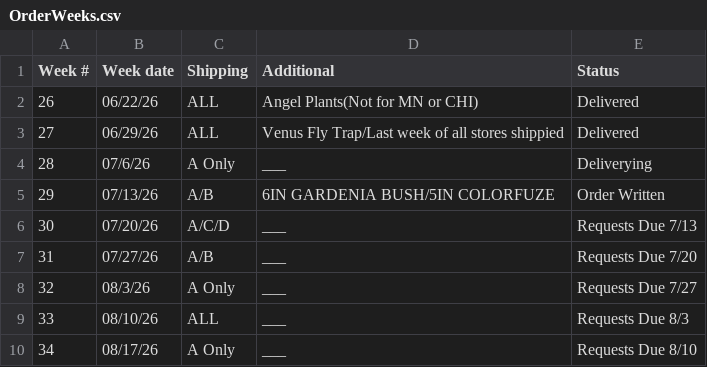
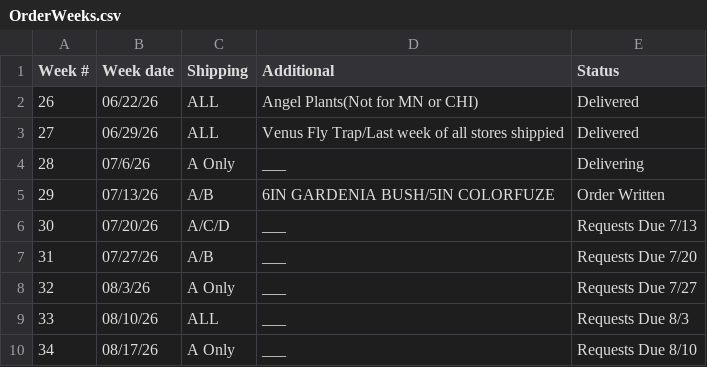
Before and after one commit to HF-HPA/HPA-SKU-CATALOGUE, a CSV file: OrderWeeks.csv, drawn as a sheet.

Commit message:
Fix typo in delivery status for week 28

```diff
--- a/OrderWeeks.csv
+++ b/OrderWeeks.csv
@@ -3,3 +3,3 @@ Week #,Week date,Shipping,Additional,Status
 27,06/29/26,ALL,Venus Fly Trap/Last week of all stores shippied,Delivered
-28,07/6/26,A Only,___,Deliverying
+28,07/6/26,A Only,___,Delivering
 29,07/13/26,A/B,6IN GARDENIA BUSH/5IN COLORFUZE,Order Written
```
